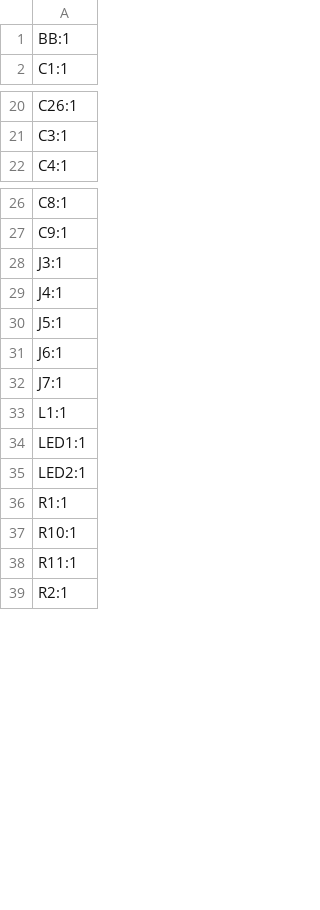
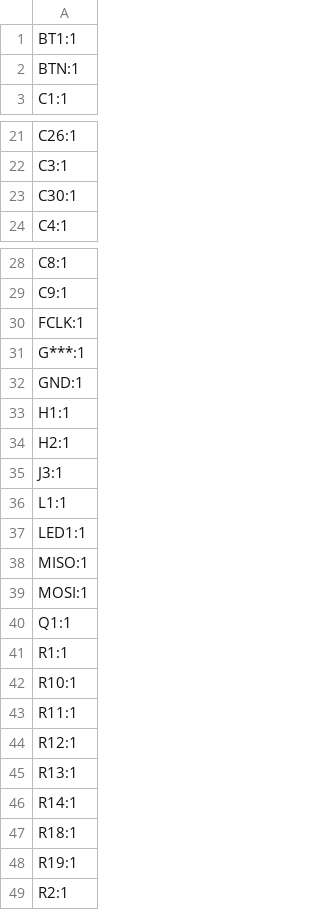
Before and after one commit to Max-Gulda/PulseBand_PCB, a CSV file: production/designators.csv, drawn as a sheet; only a part is shown, gaps mark what is left out; the diff covers the shown part only.

```diff
--- a/production/designators.csv
+++ b/production/designators.csv
@@ -1,2 +1,3 @@
-BB:1
+BT1:1
+BTN:1
 C1:1
@@ -21,2 +22,3 @@ C26:1
 C3:1
+C30:1
 C4:1
@@ -27,10 +29,13 @@ C8:1
 C9:1
+FCLK:1
+G***:1
+GND:1
+H1:1
+H2:1
 J3:1
-J4:1
-J5:1
-J6:1
-J7:1
 L1:1
 LED1:1
-LED2:1
+MISO:1
+MOSI:1
+Q1:1
 R1:1
@@ -38,2 +43,7 @@ R10:1
 R11:1
+R12:1
+R13:1
+R14:1
+R18:1
+R19:1
 R2:1
```
Also changed, not shown: 4 added rows, 1 removed row and 2 edited cells elsewhere in this file, production/bom.csv, production/positions.csv, 3 other files.
